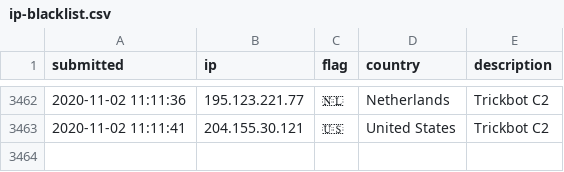
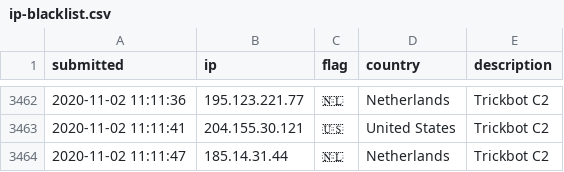
Before and after one commit to l-perrone/IoC, a CSV file: ip-blacklist.csv, drawn as a sheet; only a part is shown, gaps mark what is left out; the diff names each change by its address in the sheet, - before the commit and + after, or states it on an @@ line.

Commit message:
New IoC pushed.

```diff
--- a/ip-blacklist.csv
+++ b/ip-blacklist.csv
+row 3464: 2020-11-02 11:11:47 | 185.14.31.44 | 🇳🇱 | Netherlands | Trickbot C2
```
